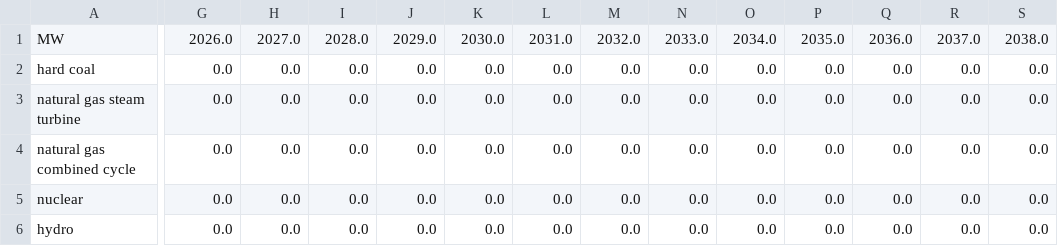
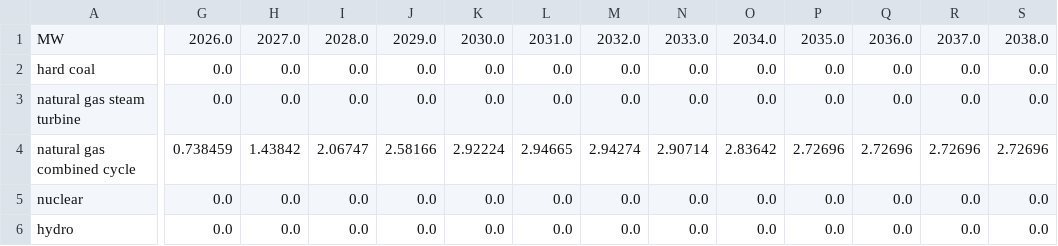
Before and after one commit to EnergyInnovation/eps-kansas, a CSV file: InputData/bldgs/BDESC/BDESC-commercial.csv, drawn as a sheet; only a part is shown, gaps mark what is left out; the diff covers the shown part only; the diff names each change by its address in the sheet, - before the commit and + after, or states it on an @@ line.

```diff
--- a/InputData/bldgs/BDESC/BDESC-commercial.csv
+++ b/InputData/bldgs/BDESC/BDESC-commercial.csv
-G4: 0.0
+G4: 0.738459
-H4: 0.0
+H4: 1.43842
-I4: 0.0
+I4: 2.06747
-J4: 0.0
+J4: 2.58166
-K4: 0.0
+K4: 2.92224
-L4: 0.0
+L4: 2.94665
-M4: 0.0
+M4: 2.94274
-N4: 0.0
+N4: 2.90714
-O4: 0.0
+O4: 2.83642
-P4: 0.0
+P4: 2.72696
-Q4: 0.0
+Q4: 2.72696
-R4: 0.0
+R4: 2.72696
-S4: 0.0
+S4: 2.72696
```
Also changed, not shown: 12 edited cells elsewhere in this file, 7 other files.
